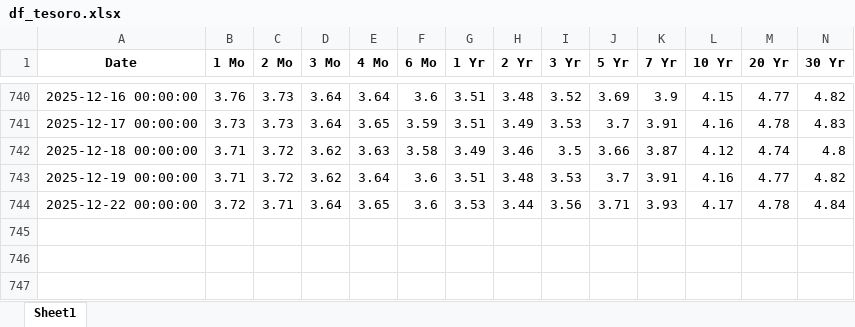
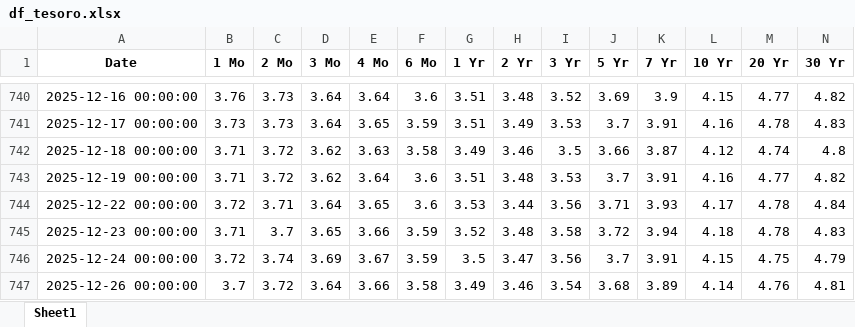
Before and after one commit to francopao/Outlook3, an Excel workbook: data/df_tesoro.xlsx, sheet Sheet1, drawn as a sheet; only a part is shown, gaps mark what is left out; values as stored, in another font and other column widths than the file's, no borders; rows hold the shown columns only; the diff names each change by its address in the sheet, - before the commit and + after, or states it on an @@ line.

Commit message:
Add files via upload

```diff
--- a/data/df_tesoro.xlsx (sheet Sheet1)
+++ b/data/df_tesoro.xlsx (sheet Sheet1)
+row 745: 2025-12-23 00:00:00 | 3.71 | 3.7 | 3.65 | 3.66 | 3.59 | 3.52 | 3.48 | 3.58 | 3.72 | 3.94 | 4.18 | 4.78 | 4.83
+row 746: 2025-12-24 00:00:00 | 3.72 | 3.74 | 3.69 | 3.67 | 3.59 | 3.5 | 3.47 | 3.56 | 3.7 | 3.91 | 4.15 | 4.75 | 4.79
+row 747: 2025-12-26 00:00:00 | 3.7 | 3.72 | 3.64 | 3.66 | 3.58 | 3.49 | 3.46 | 3.54 | 3.68 | 3.89 | 4.14 | 4.76 | 4.81
```
